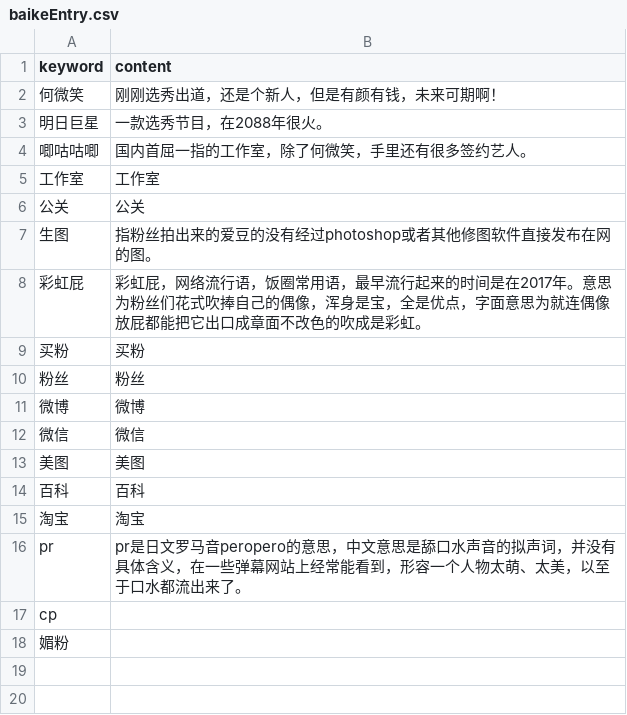
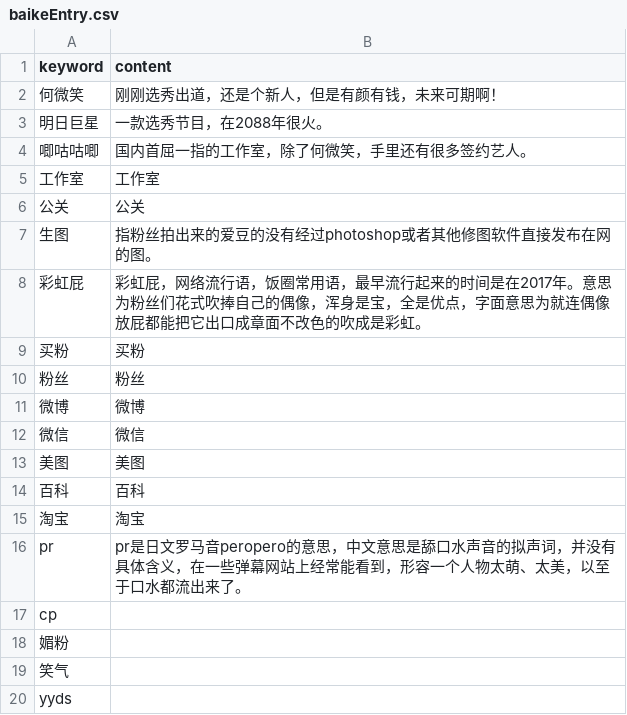
Before and after one commit to shshwdr/starPR, a CSV file: Assets/Resources/csv/baikeEntry.csv, drawn as a sheet.

```diff
--- a/Assets/Resources/csv/baikeEntry.csv
+++ b/Assets/Resources/csv/baikeEntry.csv
@@ -18 +18,3 @@ cp,
 媚粉,
+笑气,
+yyds,
```
Also changed, not shown: Assets/Resources/csv/weiboSentences.csv, 31 other files.
